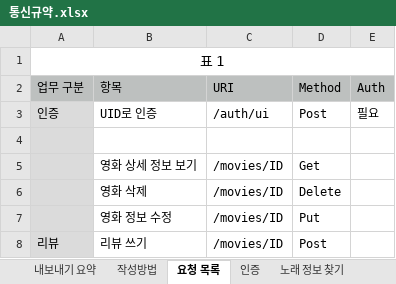
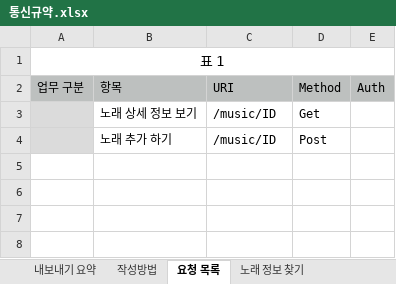
Before and after one commit to IDU-SW/202012712_HHJ, an Excel workbook: 통신규약.xlsx, sheet 요청 목록, drawn as a sheet; values as stored, in another font and other column widths than the file's, no borders; removed rows and columns are numbered as before the commit, all else as after; the diff names each change by its address in the sheet, - before the commit and + after, or states it on an @@ line.

```diff
--- a/통신규약.xlsx (sheet 요청 목록)
+++ b/통신규약.xlsx (sheet 요청 목록)
-sheet tab: 인증
-row 3: 인증 | UID로 인증 | /auth/ui | Post | 필요
-row 4: (empty)
-B3 (항목): 영화 상세 정보 보기
+B3 (항목): 노래 상세 정보 보기
-C3 (URI): /movies/ID
+C3 (URI): /music/ID
-row 6:  | 영화 삭제 | /movies/ID | Delete
-row 7:  | 영화 정보 수정 | /movies/ID | Put
-row 8: 리뷰 | 리뷰 쓰기 | /movies/ID | Post
+row 4:  | 노래 추가 하기 | /music/ID | Post
```
